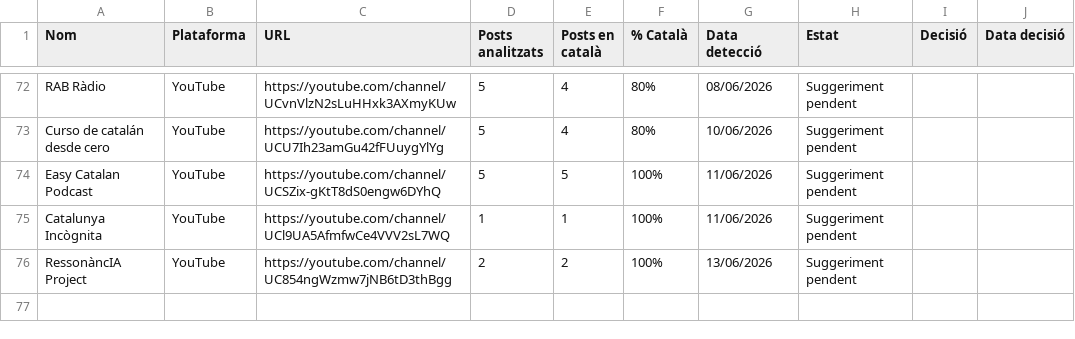
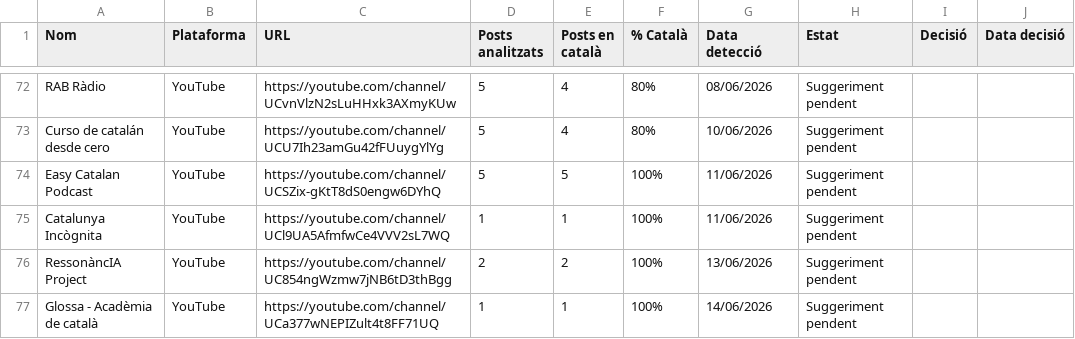
Before and after one commit to gvelez74/llista-recerca, a CSV file: dades/suggeriments.csv, drawn as a sheet; only a part is shown, gaps mark what is left out.

```diff
--- a/dades/suggeriments.csv
+++ b/dades/suggeriments.csv
@@ -76 +76,2 @@ Catalunya Incògnita,YouTube,https://youtube.com/channel/UCl9UA5AfmfwCe4VVV2sL7W
 RessonàncIA Project,YouTube,https://youtube.com/channel/UC854ngWzmw7jNB6tD3thBgg,2,2,100%,13/06/2026,Suggeriment pendent,,
+Glossa - Acadèmia de català,YouTube,https://youtube.com/channel/UCa377wNEPIZult4t8FF71UQ,1,1,100%,14/06/2026,Suggeriment pendent,,
```
